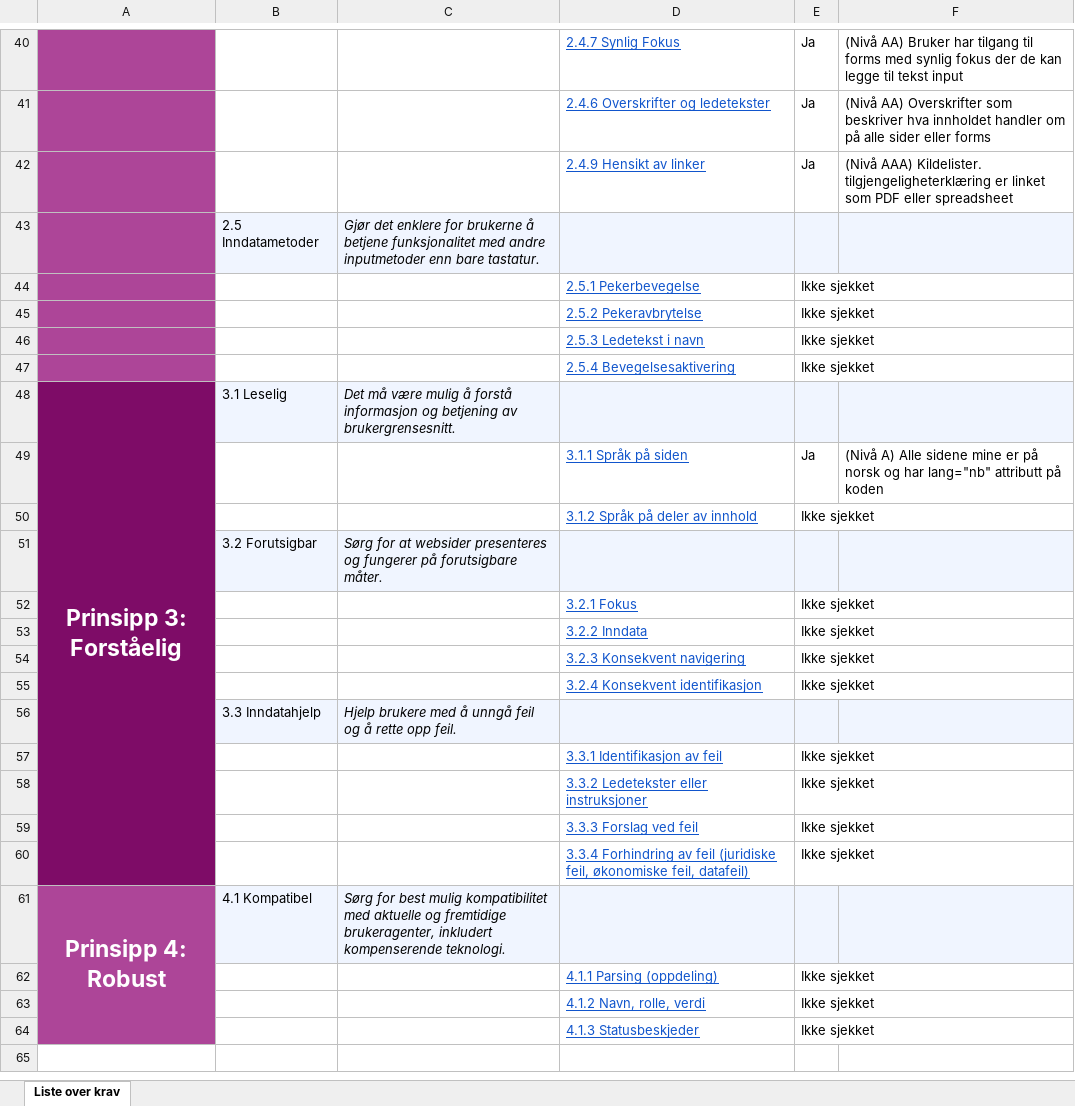
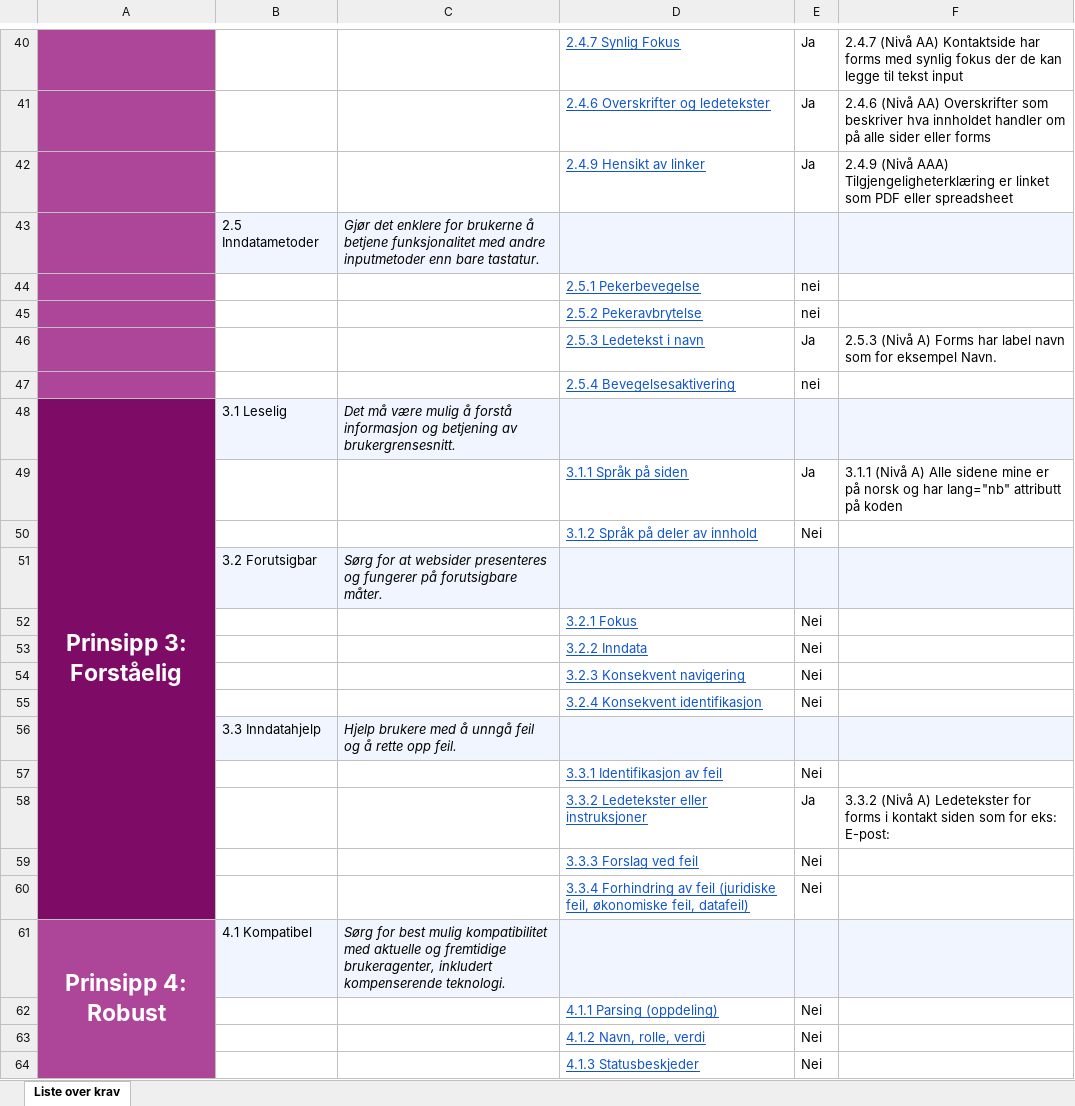
Before and after one commit to Birhat03/webutvikling2022, an Excel workbook: Deleksamen4/tilgjengelighetserklaring/wcag-sjekkliste.xlsx, sheet Liste over krav, drawn as a sheet; only a part is shown, gaps mark what is left out; values as stored, in another font and other column widths than the file's, no borders; charts and pictures and conditional formats not drawn; removed rows and columns are numbered as before the commit, all else as after; the diff covers the shown part only; the diff names each change by its address in the sheet, - before the commit and + after, or states it on an @@ line.

```diff
--- a/Deleksamen4/tilgjengelighetserklaring/wcag-sjekkliste.xlsx (sheet Liste over krav)
+++ b/Deleksamen4/tilgjengelighetserklaring/wcag-sjekkliste.xlsx (sheet Liste over krav)
-F40: (Nivå AA) Bruker har tilgang til forms med…
+F40: 2.4.7 (Nivå AA) Kontaktside har forms med…
-F41: (Nivå AA)…
+F41: 2.4.6 (Nivå AA)…
-F42: (Nivå AAA) Kildelister. tilgjengeligheterklæring er linket…
+F42: 2.4.9 (Nivå AAA) Tilgjengeligheterklæring er linket…
-E44:E45: Ikke sjekket
+E44:E45: nei
-row 46:  |  |  | 2.5.3 Ledetekst i navn | Ikke sjekket
+row 46:  |  |  | 2.5.3 Ledetekst i navn | Ja | 2.5.3 (Nivå A) Forms har label navn som for eksempel Navn.
-E47: Ikke sjekket
+E47: nei
-F49: (Nivå A)…
+F49: 3.1.1 (Nivå A)…
-E50: Ikke sjekket
+E50: Nei
-E52:E55: Ikke sjekket
+E52:E55: Nei
-E57: Ikke sjekket
+E57: Nei
-row 58:  |  |  | 3.3.2 Ledetekster eller instruksjoner | Ikke sjekket
+row 58:  |  |  | 3.3.2 Ledetekster eller instruksjoner | Ja | 3.3.2 (Nivå A) Ledetekster for forms i kontakt siden som for eks: E-post:
-E59:E60: Ikke sjekket
+E59:E60: Nei
-E62:E64: Ikke sjekket
+E62:E64: Nei
```
Also changed, not shown: 9 added rows, 9 removed rows and 15 edited cells elsewhere in this sheet, 3 other files.
